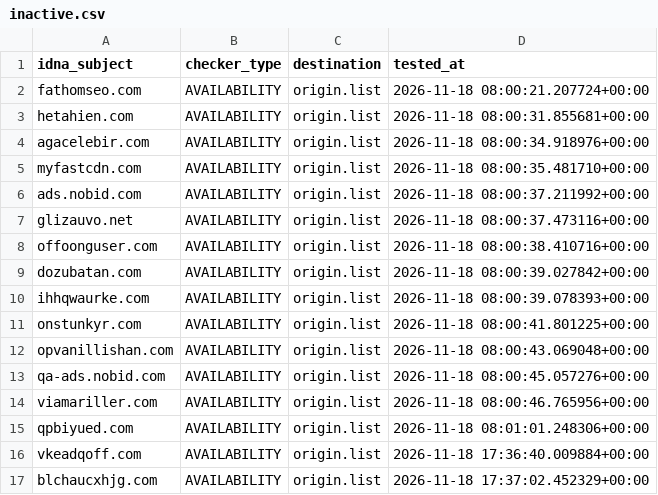
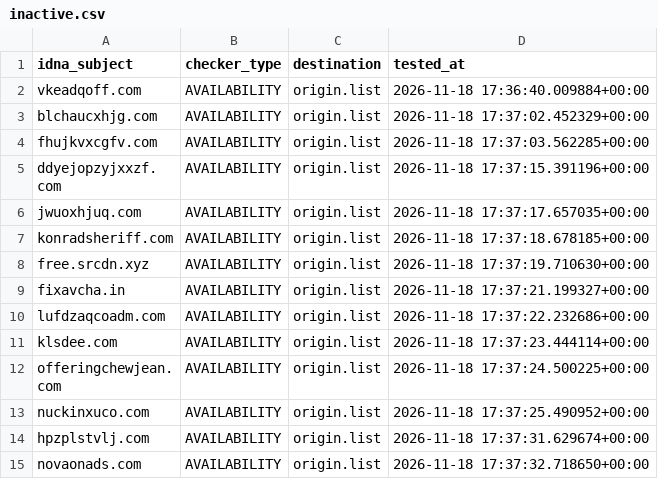
Before and after one commit to bigdargon/hostsVN-dead-hosts, a CSV file: .pyfunceble/inactive.csv, drawn as a sheet; only a part is shown; the shorter side is filled out with more unchanged rows; removed rows and columns are numbered as before the commit, all else as after; the diff covers the shown part only; the diff names each change by its address in the sheet, - before the commit and + after, or states it on an @@ line.

```diff
--- a/.pyfunceble/inactive.csv
+++ b/.pyfunceble/inactive.csv
-row 2: fathomseo.com | AVAILABILITY | origin.list | 2026-11-18 08:00:21.207724+00:00
-row 3: hetahien.com | AVAILABILITY | origin.list | 2026-11-18 08:00:31.855681+00:00
-row 4: agacelebir.com | AVAILABILITY | origin.list | 2026-11-18 08:00:34.918976+00:00
-row 5: myfastcdn.com | AVAILABILITY | origin.list | 2026-11-18 08:00:35.481710+00:00
-row 6: ads.nobid.com | AVAILABILITY | origin.list | 2026-11-18 08:00:37.211992+00:00
-row 7: glizauvo.net | AVAILABILITY | origin.list | 2026-11-18 08:00:37.473116+00:00
-row 8: offoonguser.com | AVAILABILITY | origin.list | 2026-11-18 08:00:38.410716+00:00
-row 9: dozubatan.com | AVAILABILITY | origin.list | 2026-11-18 08:00:39.027842+00:00
-row 10: ihhqwaurke.com | AVAILABILITY | origin.list | 2026-11-18 08:00:39.078393+00:00
-row 11: onstunkyr.com | AVAILABILITY | origin.list | 2026-11-18 08:00:41.801225+00:00
-row 12: opvanillishan.com | AVAILABILITY | origin.list | 2026-11-18 08:00:43.069048+00:00
-row 13: qa-ads.nobid.com | AVAILABILITY | origin.list | 2026-11-18 08:00:45.057276+00:00
-row 14: viamariller.com | AVAILABILITY | origin.list | 2026-11-18 08:00:46.765956+00:00
-row 15: qpbiyued.com | AVAILABILITY | origin.list | 2026-11-18 08:01:01.248306+00:00
```
Also changed, not shown: 14 added rows elsewhere in this file, 15 other files.
